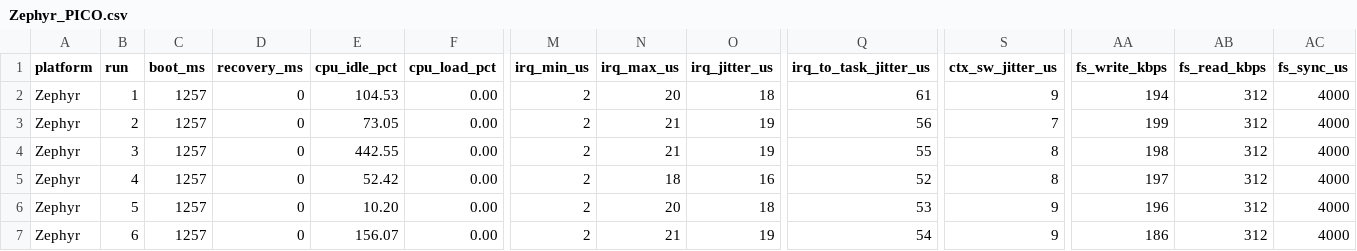
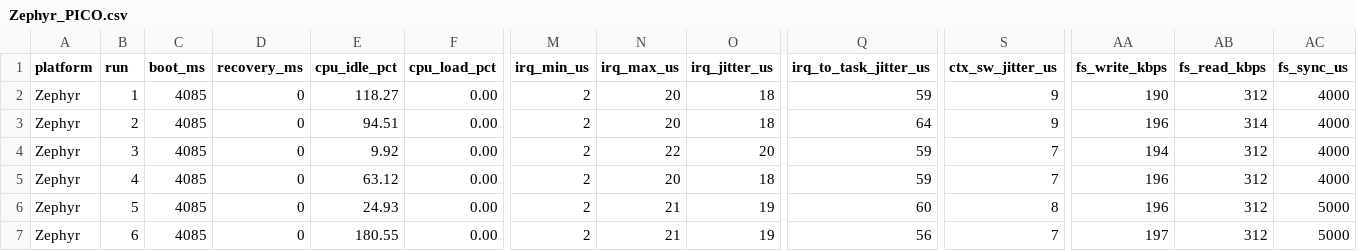
Before and after one commit to DevelopingGamer/ucd-os-project, a CSV file: Zephyr_PICO.csv, drawn as a sheet; only a part is shown, gaps mark what is left out; the diff covers the shown part only; the diff names each change by its address in the sheet, - before the commit and + after, or states it on an @@ line.

```diff
--- a/Zephyr_PICO.csv
+++ b/Zephyr_PICO.csv
-C2:C7 (boot_ms): 1257
+C2:C7 (boot_ms): 4085
-E2 (cpu_idle_pct): 104.53
+E2 (cpu_idle_pct): 118.27
-Q2 (irq_to_task_jitter_us): 61
+Q2 (irq_to_task_jitter_us): 59
-AA2 (fs_write_kbps): 194
+AA2 (fs_write_kbps): 190
-E3 (cpu_idle_pct): 73.05
+E3 (cpu_idle_pct): 94.51
-N3 (irq_max_us): 21
+N3 (irq_max_us): 20
-O3 (irq_jitter_us): 19
+O3 (irq_jitter_us): 18
-Q3 (irq_to_task_jitter_us): 56
+Q3 (irq_to_task_jitter_us): 64
-S3 (ctx_sw_jitter_us): 7
+S3 (ctx_sw_jitter_us): 9
-AA3 (fs_write_kbps): 199
+AA3 (fs_write_kbps): 196
-AB3 (fs_read_kbps): 312
+AB3 (fs_read_kbps): 314
-E4 (cpu_idle_pct): 442.55
+E4 (cpu_idle_pct): 9.92
-N4 (irq_max_us): 21
+N4 (irq_max_us): 22
-O4 (irq_jitter_us): 19
+O4 (irq_jitter_us): 20
-Q4 (irq_to_task_jitter_us): 55
+Q4 (irq_to_task_jitter_us): 59
-S4:S5 (ctx_sw_jitter_us): 8
+S4:S5 (ctx_sw_jitter_us): 7
-AA4 (fs_write_kbps): 198
+AA4 (fs_write_kbps): 194
-E5 (cpu_idle_pct): 52.42
+E5 (cpu_idle_pct): 63.12
-N5 (irq_max_us): 18
+N5 (irq_max_us): 20
-O5 (irq_jitter_us): 16
+O5 (irq_jitter_us): 18
-Q5 (irq_to_task_jitter_us): 52
+Q5 (irq_to_task_jitter_us): 59
-AA5 (fs_write_kbps): 197
+AA5 (fs_write_kbps): 196
-E6 (cpu_idle_pct): 10.20
+E6 (cpu_idle_pct): 24.93
-N6 (irq_max_us): 20
+N6 (irq_max_us): 21
-O6 (irq_jitter_us): 18
+O6 (irq_jitter_us): 19
-Q6 (irq_to_task_jitter_us): 53
+Q6 (irq_to_task_jitter_us): 60
-S6 (ctx_sw_jitter_us): 9
+S6 (ctx_sw_jitter_us): 8
-AC6:AC7 (fs_sync_us): 4000
+AC6:AC7 (fs_sync_us): 5000
-E7 (cpu_idle_pct): 156.07
+E7 (cpu_idle_pct): 180.55
-Q7 (irq_to_task_jitter_us): 54
+Q7 (irq_to_task_jitter_us): 56
-S7 (ctx_sw_jitter_us): 9
+S7 (ctx_sw_jitter_us): 7
-AA7 (fs_write_kbps): 186
+AA7 (fs_write_kbps): 197
```
Also changed, not shown: 90 edited cells elsewhere in this file, FreeRTOS_PICO.csv.
